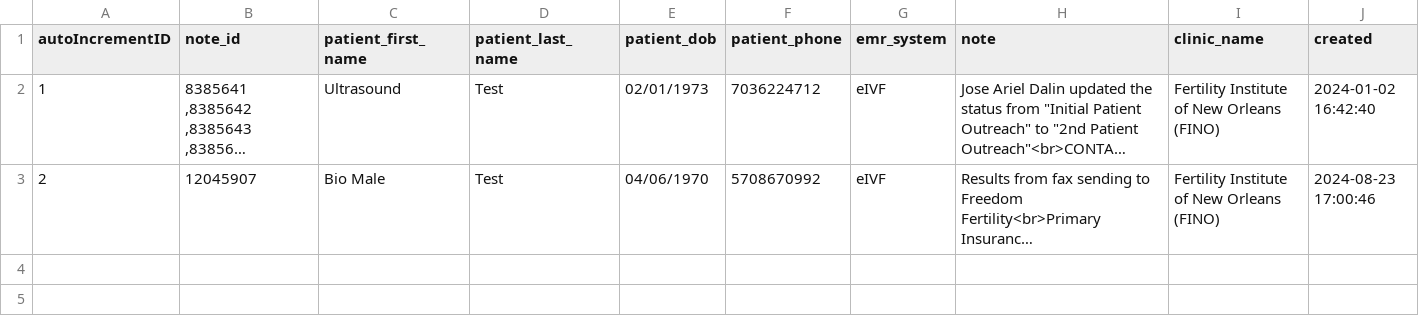
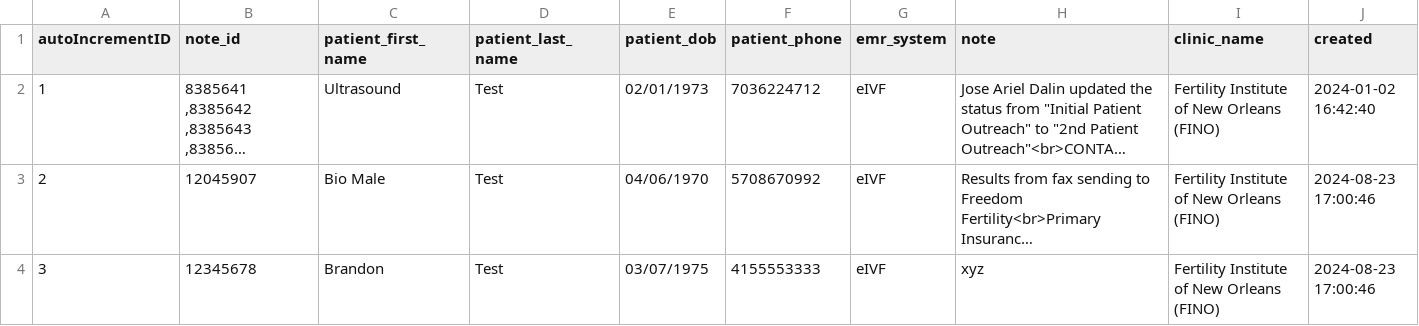
Before and after one commit to GaneshCloudrx/eivf-version5-note-entry-bot, a CSV file: test_notes.csv, drawn as a sheet; long unchanged cells end in …; the diff names each change by its address in the sheet, - before the commit and + after, or states it on an @@ line.

Commit message:
added patient search with coordinates

```diff
--- a/test_notes.csv
+++ b/test_notes.csv
+row 4: 3 | 12345678 | Brandon | Test | 03/07/1975 | 4155553333 | eIVF | xyz | Fertility Institute of New Orleans (FINO) | 2024-08-23 17:00:46
```
Also changed, not shown: 3 other files.
